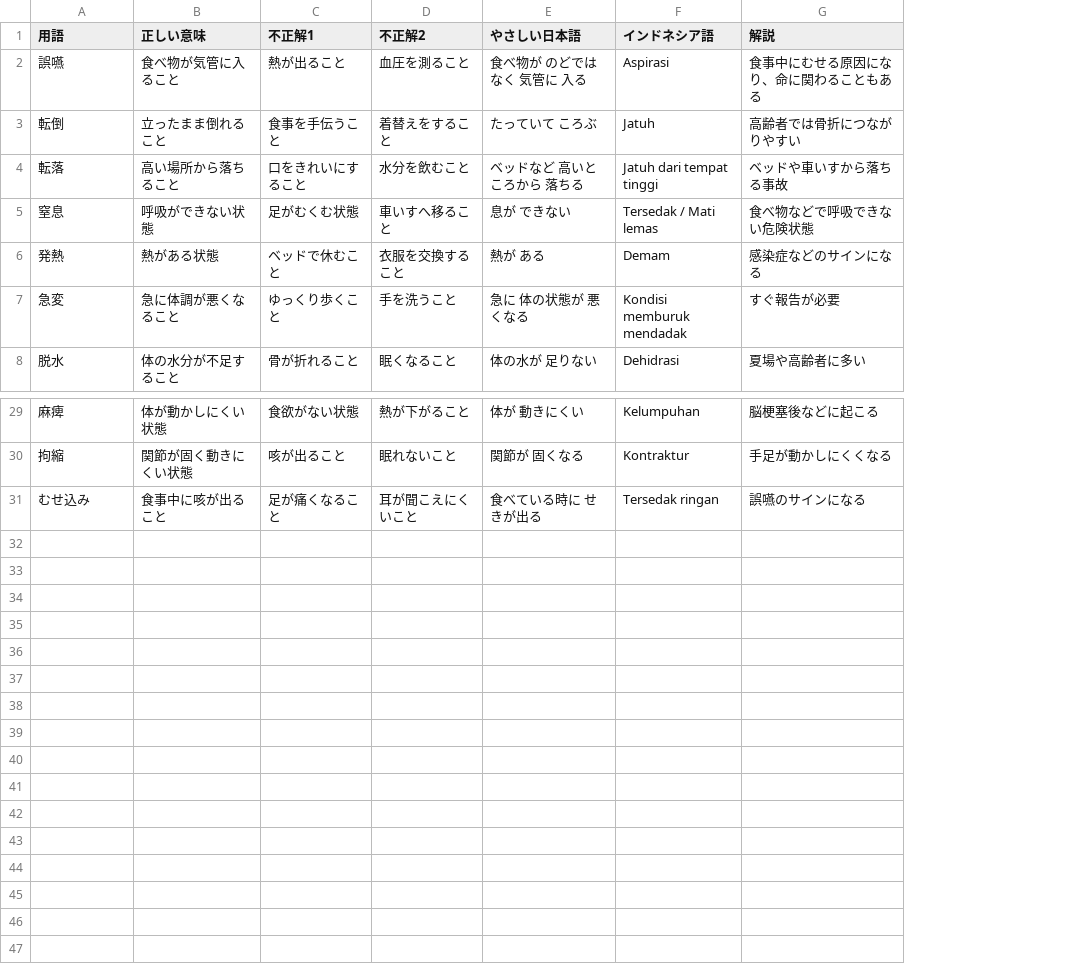
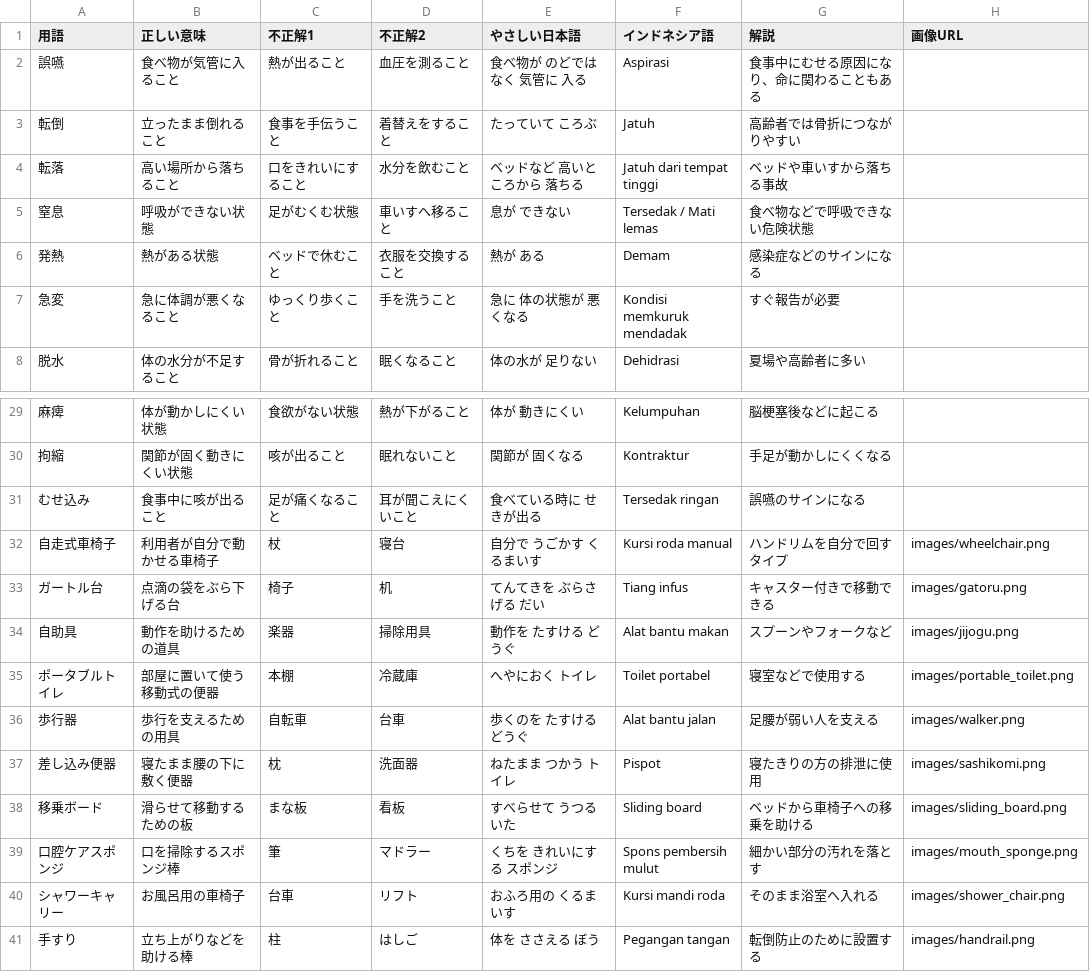
Before and after one commit to nakagaway3815-tech/kaigo-quiz, a CSV file: data.csv, drawn as a sheet; only a part is shown, gaps mark what is left out; the diff names each change by its address in the sheet, - before the commit and + after, or states it on an @@ line.

Commit message:
Update data.csv

```diff
--- a/data.csv
+++ b/data.csv
+column H (画像URL), empty
-F7 (インドネシア語): Kondisi memburuk mendadak
+F7 (インドネシア語): Kondisi memkuruk mendadak
+row 32: 自走式車椅子 | 利用者が自分で動かせる車椅子 | 杖 | 寝台 | 自分で うごかす くるまいす | Kursi roda manual | ハンドリムを自分で回すタイプ | images/wheelchair.png
+row 33: ガートル台 | 点滴の袋をぶら下げる台 | 椅子 | 机 | てんてきを ぶらさげる だい | Tiang infus | キャスター付きで移動できる | images/gatoru.png
+row 34: 自助具 | 動作を助けるための道具 | 楽器 | 掃除用具 | 動作を たすける どうぐ | Alat bantu makan | スプーンやフォークなど | images/jijogu.png
+row 35: ポータブルトイレ | 部屋に置いて使う移動式の便器 | 本棚 | 冷蔵庫 | へやにおく トイレ | Toilet portabel | 寝室などで使用する | images/portable_toilet.png
+row 36: 歩行器 | 歩行を支えるための用具 | 自転車 | 台車 | 歩くのを たすける どうぐ | Alat bantu jalan | 足腰が弱い人を支える | images/walker.png
+row 37: 差し込み便器 | 寝たまま腰の下に敷く便器 | 枕 | 洗面器 | ねたまま つかう トイレ | Pispot | 寝たきりの方の排泄に使用 | images/sashikomi.png
+row 38: 移乗ボード | 滑らせて移動するための板 | まな板 | 看板 | すべらせて うつる いた | Sliding board | ベッドから車椅子への移乗を助ける | images/sliding_board.png
+row 39: 口腔ケアスポンジ | 口を掃除するスポンジ棒 | 筆 | マドラー | くちを きれいにする スポンジ | Spons pembersih mulut | 細かい部分の汚れを落とす | images/mouth_sponge.png
+row 40: シャワーキャリー | お風呂用の車椅子 | 台車 | リフト | おふろ用の くるまいす | Kursi mandi roda | そのまま浴室へ入れる | images/shower_chair.png
+row 41: 手すり | 立ち上がりなどを助ける棒 | 柱 | はしご | 体を ささえる ぼう | Pegangan tangan | 転倒防止のために設置する | images/handrail.png
```
